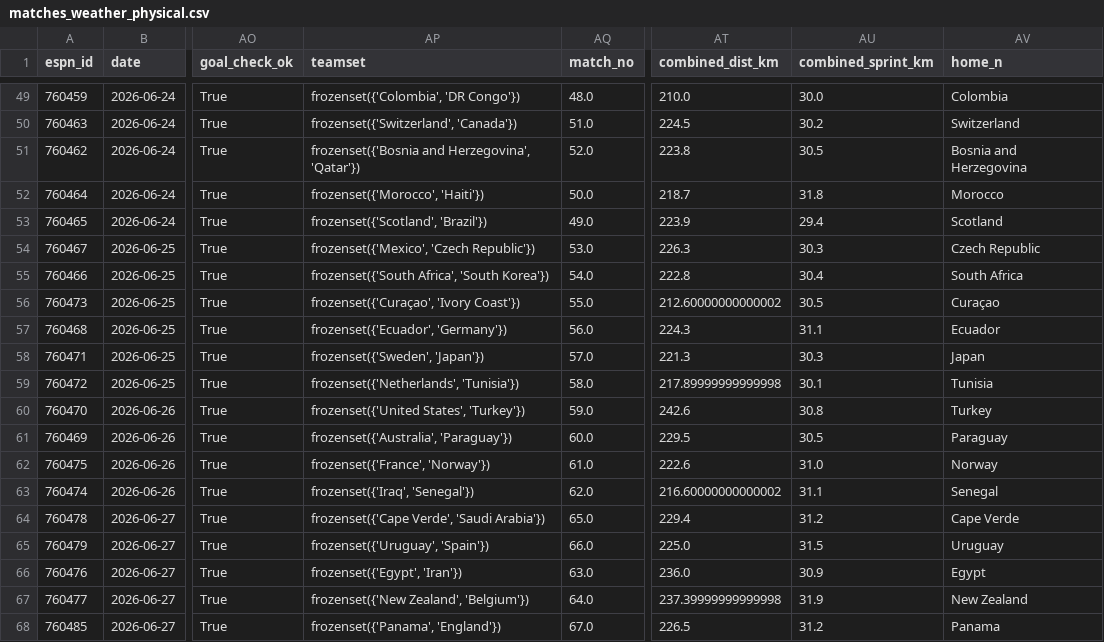
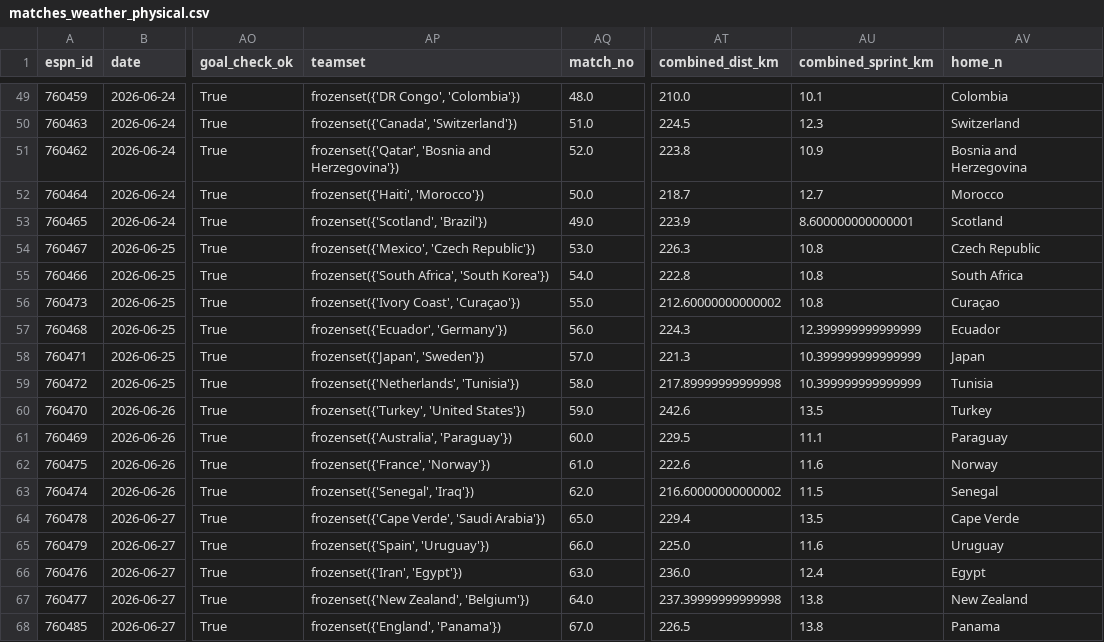
Before and after one commit to YSKM523/worldcup-oracle, a CSV file: research/weather_effect/out/matches_weather_physical.csv, drawn as a sheet; only a part is shown, gaps mark what is left out; the diff covers the shown part only; the diff names each change by its address in the sheet, - before the commit and + after, or states it on an @@ line.

```diff
--- a/research/weather_effect/out/matches_weather_physical.csv
+++ b/research/weather_effect/out/matches_weather_physical.csv
-AP49 (teamset): frozenset({'Colombia', 'DR Congo'})
+AP49 (teamset): frozenset({'DR Congo', 'Colombia'})
-AU49 (combined_sprint_km): 30.0
+AU49 (combined_sprint_km): 10.1
-AP50 (teamset): frozenset({'Switzerland', 'Canada'})
+AP50 (teamset): frozenset({'Canada', 'Switzerland'})
-AU50 (combined_sprint_km): 30.2
+AU50 (combined_sprint_km): 12.3
-AP51 (teamset): frozenset({'Bosnia and Herzegovina', 'Qatar'})
+AP51 (teamset): frozenset({'Qatar', 'Bosnia and Herzegovina'})
-AU51 (combined_sprint_km): 30.5
+AU51 (combined_sprint_km): 10.9
-AP52 (teamset): frozenset({'Morocco', 'Haiti'})
+AP52 (teamset): frozenset({'Haiti', 'Morocco'})
-AU52 (combined_sprint_km): 31.8
+AU52 (combined_sprint_km): 12.7
-AU53 (combined_sprint_km): 29.4
+AU53 (combined_sprint_km): 8.600000000000001
-AU54 (combined_sprint_km): 30.3
+AU54 (combined_sprint_km): 10.8
-AU55 (combined_sprint_km): 30.4
+AU55 (combined_sprint_km): 10.8
-AP56 (teamset): frozenset({'Curaçao', 'Ivory Coast'})
+AP56 (teamset): frozenset({'Ivory Coast', 'Curaçao'})
-AU56 (combined_sprint_km): 30.5
+AU56 (combined_sprint_km): 10.8
-AU57 (combined_sprint_km): 31.1
+AU57 (combined_sprint_km): 12.399999999999999
-AP58 (teamset): frozenset({'Sweden', 'Japan'})
+AP58 (teamset): frozenset({'Japan', 'Sweden'})
-AU58 (combined_sprint_km): 30.3
+AU58 (combined_sprint_km): 10.399999999999999
-AU59 (combined_sprint_km): 30.1
+AU59 (combined_sprint_km): 10.399999999999999
-AP60 (teamset): frozenset({'United States', 'Turkey'})
+AP60 (teamset): frozenset({'Turkey', 'United States'})
-AU60 (combined_sprint_km): 30.8
+AU60 (combined_sprint_km): 13.5
-AU61 (combined_sprint_km): 30.5
+AU61 (combined_sprint_km): 11.1
-AU62 (combined_sprint_km): 31.0
+AU62 (combined_sprint_km): 11.6
-AP63 (teamset): frozenset({'Iraq', 'Senegal'})
+AP63 (teamset): frozenset({'Senegal', 'Iraq'})
-AU63 (combined_sprint_km): 31.1
+AU63 (combined_sprint_km): 11.5
-AU64 (combined_sprint_km): 31.2
+AU64 (combined_sprint_km): 13.5
-AP65 (teamset): frozenset({'Uruguay', 'Spain'})
+AP65 (teamset): frozenset({'Spain', 'Uruguay'})
-AU65 (combined_sprint_km): 31.5
+AU65 (combined_sprint_km): 11.6
-AP66 (teamset): frozenset({'Egypt', 'Iran'})
+AP66 (teamset): frozenset({'Iran', 'Egypt'})
-AU66 (combined_sprint_km): 30.9
+AU66 (combined_sprint_km): 12.4
-AU67 (combined_sprint_km): 31.9
+AU67 (combined_sprint_km): 13.8
-AP68 (teamset): frozenset({'Panama', 'England'})
+AP68 (teamset): frozenset({'England', 'Panama'})
-AU68 (combined_sprint_km): 31.2
+AU68 (combined_sprint_km): 13.8
```
Also changed, not shown: 75 edited cells elsewhere in this file, research/weather_effect/out/fifa_physical.csv, research/weather_effect/out/halftime_goals.csv, 29 other files.
